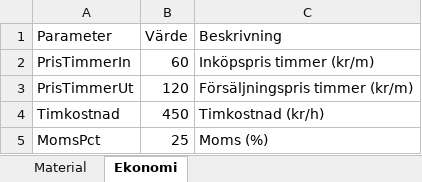
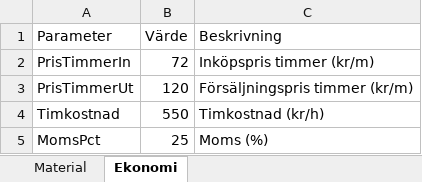
Before and after one commit to rogge12/timmerhus-kalkyl, an Excel workbook: public/material_prislista.xlsx, sheet Ekonomi, drawn as a sheet; values as stored, in another font and other column widths than the file's, no borders; the diff names each change by its address in the sheet, - before the commit and + after, or states it on an @@ line.

```diff
--- a/public/material_prislista.xlsx (sheet Ekonomi)
+++ b/public/material_prislista.xlsx (sheet Ekonomi)
-B2 (Värde): 60
+B2 (Värde): 72
-B4 (Värde): 450
+B4 (Värde): 550
```
Also changed, not shown: sheet Material, 2 other files.
